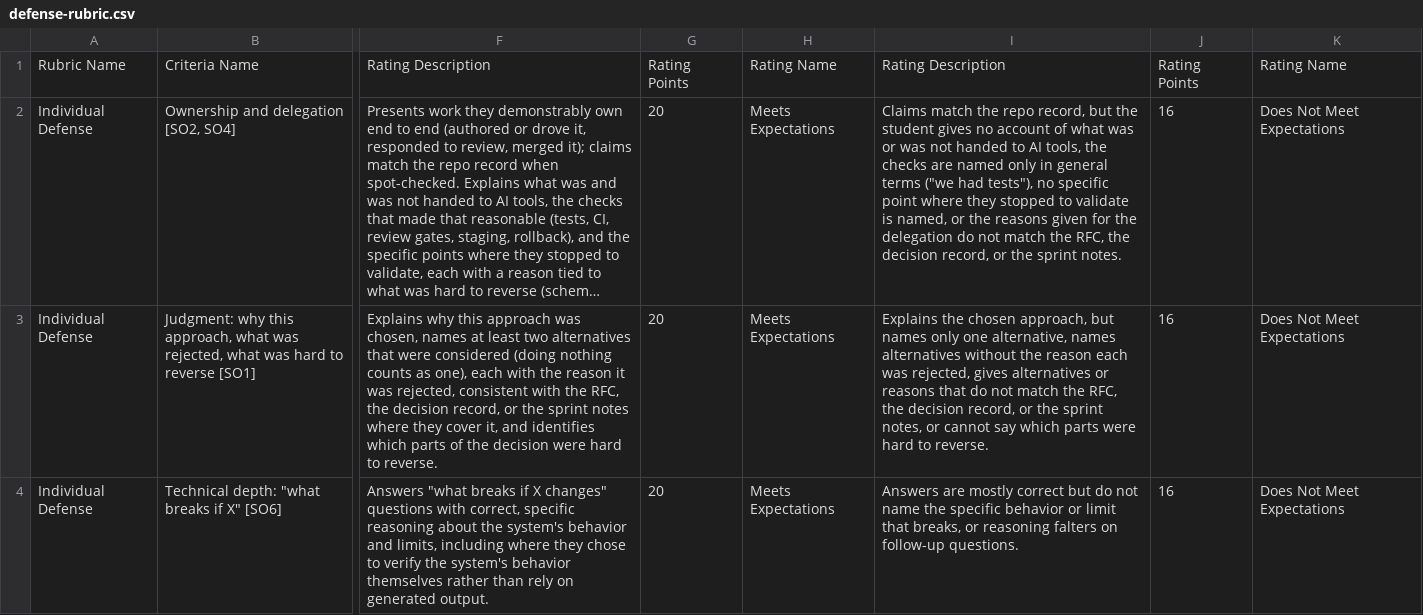
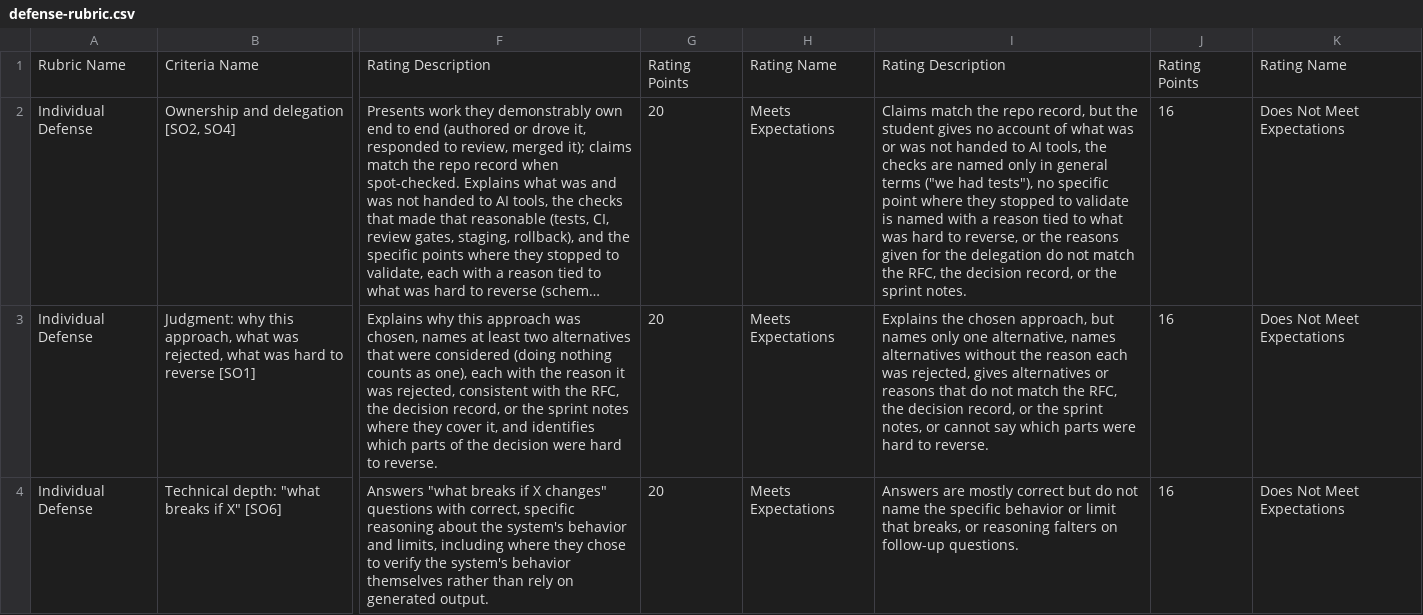
Before and after one commit to adulbrich/cs-capstone-handbook, a CSV file: canvas/assignments/defense/defense-rubric.csv, drawn as a sheet; only a part is shown, gaps mark what is left out; long unchanged cells end in …; the diff names each change by its address in the sheet, - before the commit and + after, or states it on an @@ line.

```diff
--- a/canvas/assignments/defense/defense-rubric.csv
+++ b/canvas/assignments/defense/defense-rubric.csv
-I2: …validate is named, or the…
+I2: …validate is named with a reason tied to what was hard to reverse, or the…
```
Also changed, not shown: canvas/assignments/definition-of-shipped/definition-of-shipped-rubric.csv, canvas/assignments/incident-postmortem/incident-postmortem-rubric.csv, 7 other files.
